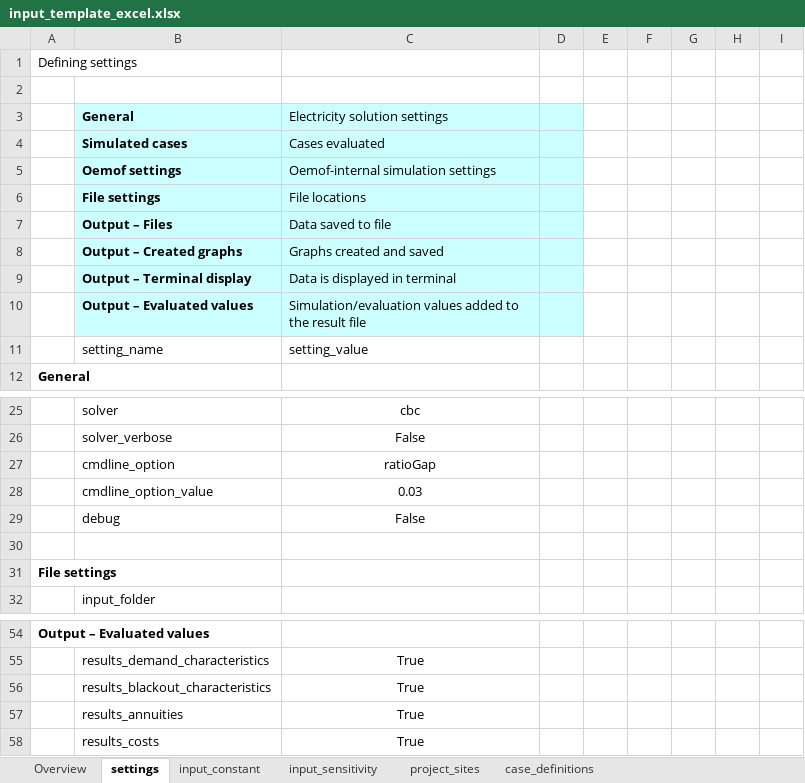
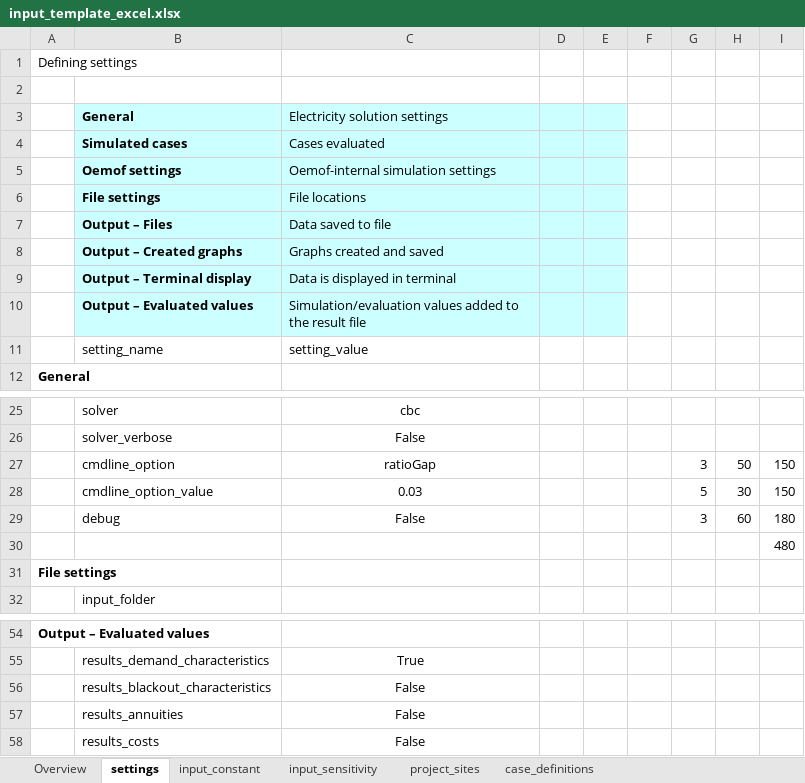
Before and after one commit to rl-institut/offgridders, an Excel workbook: inputs/input_template_excel.xlsx, sheet settings, drawn as a sheet; only a part is shown, gaps mark what is left out; values as stored, in another font and other column widths than the file's, no borders; the diff names each change by its address in the sheet, - before the commit and + after, or states it on an @@ line.

```diff
--- a/inputs/input_template_excel.xlsx (sheet settings)
+++ b/inputs/input_template_excel.xlsx (sheet settings)
-E3:E10 fill: none
+E3:E10 fill: #CCFFFF
-G27: (empty)
+G27: 3
-H27: (empty)
+H27: 50
-I27:I28: (empty)
+I27:I28: 150
-G28: (empty)
+G28: 5
-H28: (empty)
+H28: 30
-G29: (empty)
+G29: 3
-H29: (empty)
+H29: 60
-I29: (empty)
+I29: 180
-I30: (empty)
+I30: 480
-C56:C58 (Electricity solution settings): True
+C56:C58 (Electricity solution settings): False
```
Also changed, not shown: sheet input_sensitivity, 3 other files.
